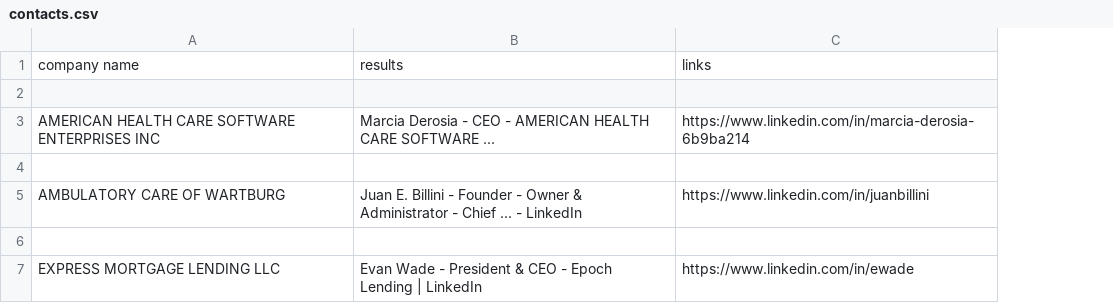
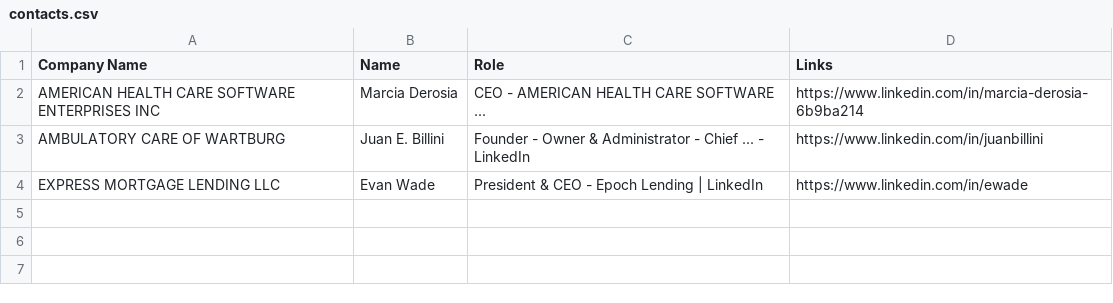
Before and after one commit to fbawa/sales-leads, a CSV file: data/contacts.csv, drawn as a sheet; removed rows and columns are numbered as before the commit, all else as after; the diff names each change by its address in the sheet, - before the commit and + after, or states it on an @@ line.

```diff
--- a/data/contacts.csv
+++ b/data/contacts.csv
-column B, row 3: Marcia Derosia - CEO - AMERICAN HEALTH CARE SOFTWARE ...; row 5: Juan E. Billini - Founder - Owner & Administrator - Chief ... - LinkedIn; row 7: Evan Wade - President & CEO - Epoch Lending | LinkedIn
+column B (Name), rows 2-4: Marcia Derosia | Juan E. Billini | Evan Wade
+column C (Role), rows 2-4: CEO - AMERICAN HEALTH CARE SOFTWARE ... | Founder - Owner & Administrator - Chief ... - LinkedIn | President & CEO - Epoch Lending | LinkedIn
-row 1: company name | results | links
-row 1: (empty)
+row 1: Company Name | Name | Role | Links
-row 4: (empty)
-row 6: (empty)
```
Also changed, not shown: 1 other file.
